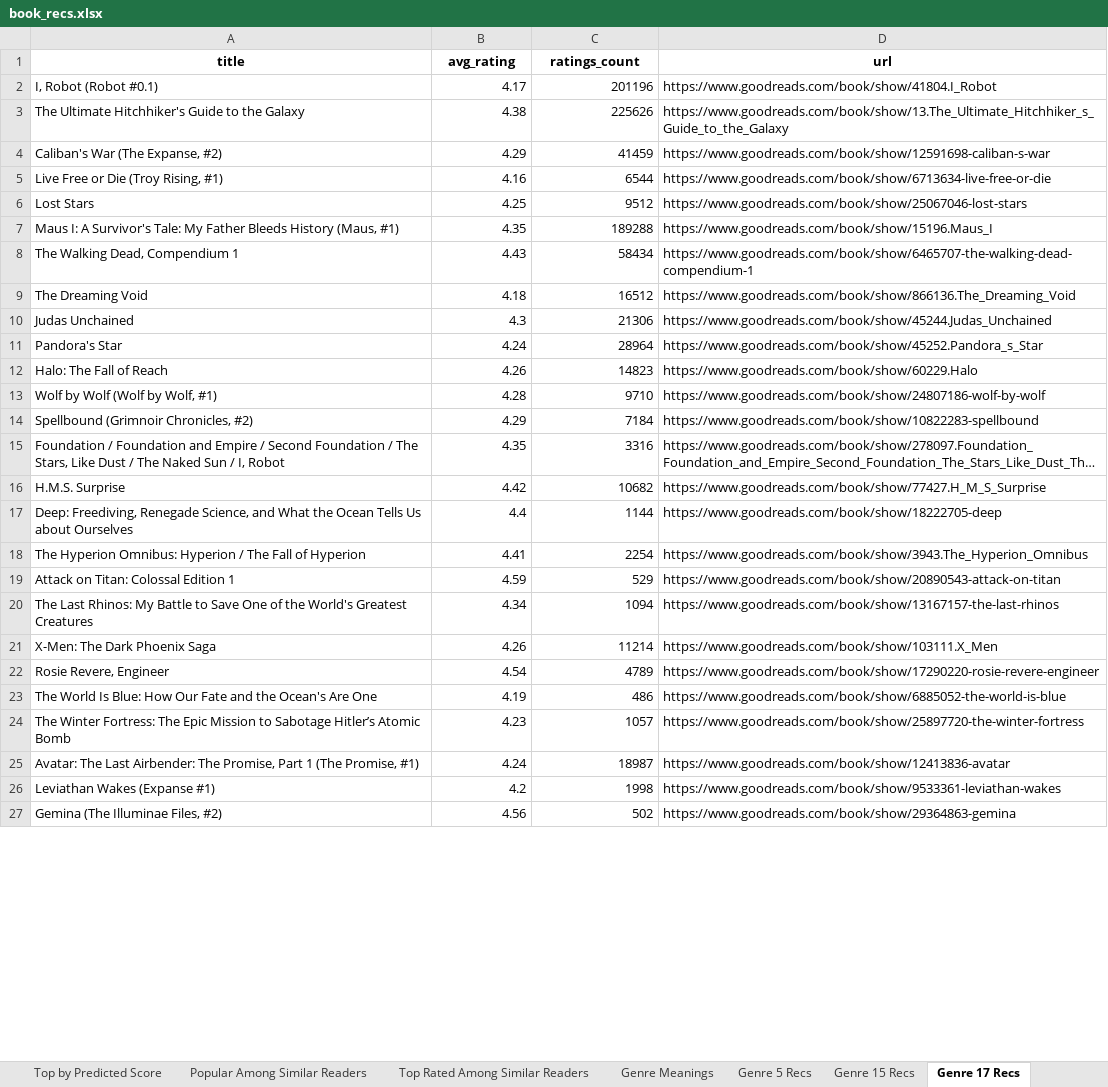
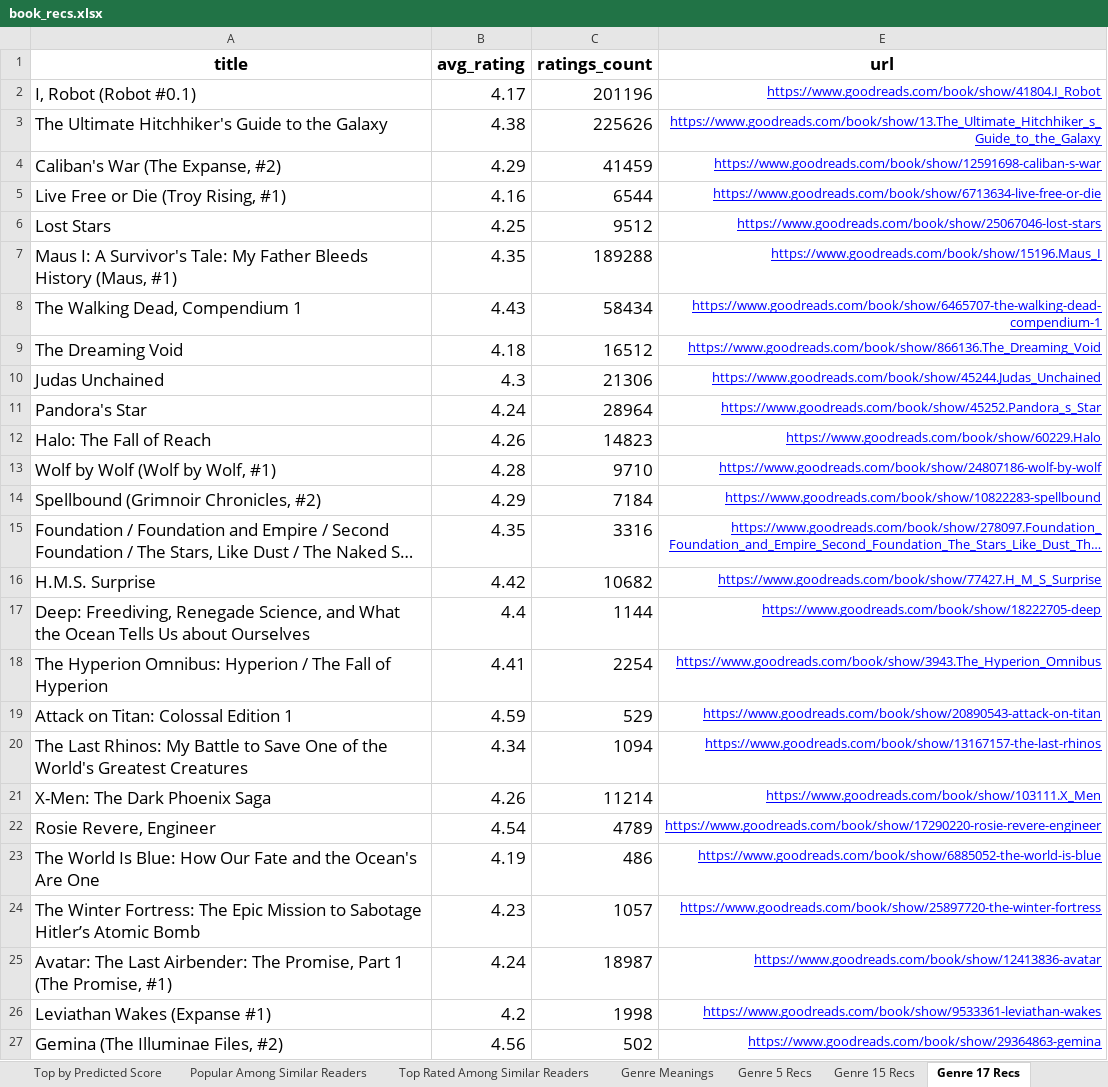
Before and after one commit to mraottth/projects, an Excel workbook: Goodreads Book Recommender/data/book_recs.xlsx, sheet Genre 17 Recs, drawn as a sheet; only a part is shown; long unchanged cells end in …; values as stored, in another font and other column widths than the file's, no borders; addresses are those after the commit; the diff covers the shown part only; the diff names each change by its address in the sheet, - before the commit and + after, or states it on an @@ line.

```diff
--- a/Goodreads Book Recommender/data/book_recs.xlsx (sheet Genre 17 Recs)
+++ b/Goodreads Book Recommender/data/book_recs.xlsx (sheet Genre 17 Recs)
@@ A1:C27 text size: larger @@
@@ E1 text size: larger @@
@@ E2:E27 underline: off → on, text colour: black → #0000FF, alignment: left → right @@
```
Also changed, not shown: cell formats elsewhere in this sheet, sheet Popular Among Similar Readers, sheet Top Rated Among Similar Readers, sheet Genre 5 Recs, sheet Genre 22 Recs, sheet Genre 20 Recs, sheet Genre 8 Recs, 7 more sheets.
